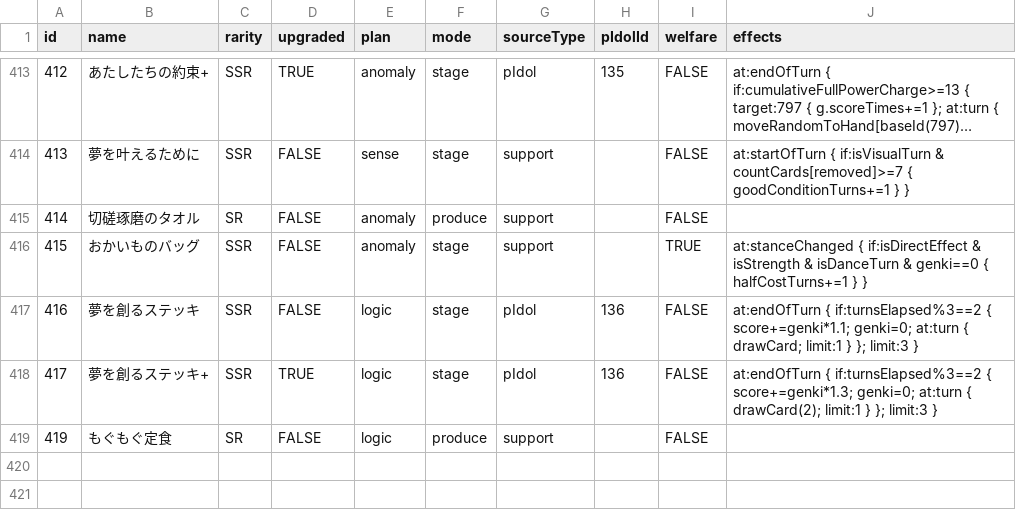
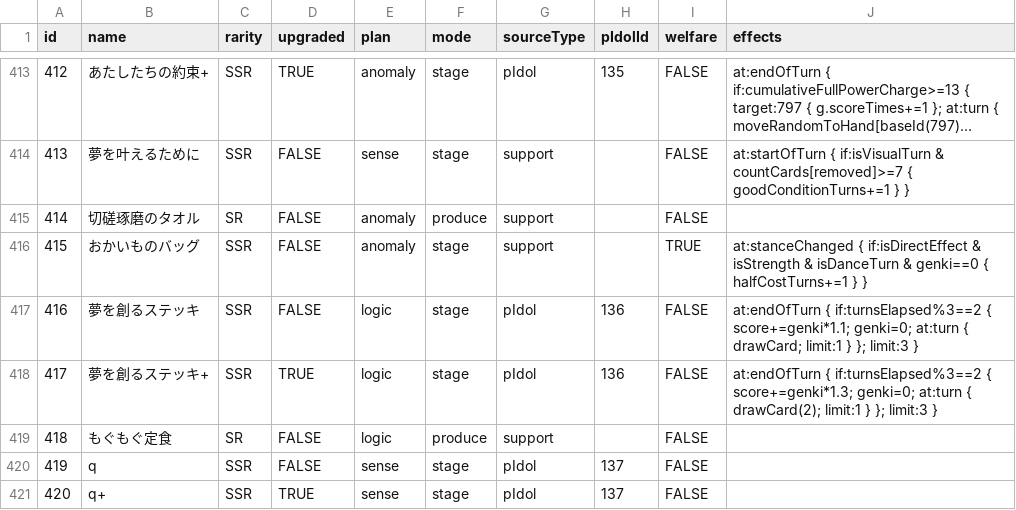
Before and after one commit to surisuririsu/gakumas-tools, a CSV file: packages/gakumas-data/csv/p_items.csv, drawn as a sheet; only a part is shown, gaps mark what is left out; long unchanged cells end in …; the diff names each change by its address in the sheet, - before the commit and + after, or states it on an @@ line.

```diff
--- a/packages/gakumas-data/csv/p_items.csv
+++ b/packages/gakumas-data/csv/p_items.csv
@@ column A (id) renumbered in row 419 @@
+row 420: 419 | q | SSR | FALSE | sense | stage | pIdol | 137 | FALSE
+row 421: 420 | q+ | SSR | TRUE | sense | stage | pIdol | 137 | FALSE
```
Also changed, not shown: packages/gakumas-data/csv/customizations.csv, packages/gakumas-data/csv/p_idols.csv, 21 other files.
